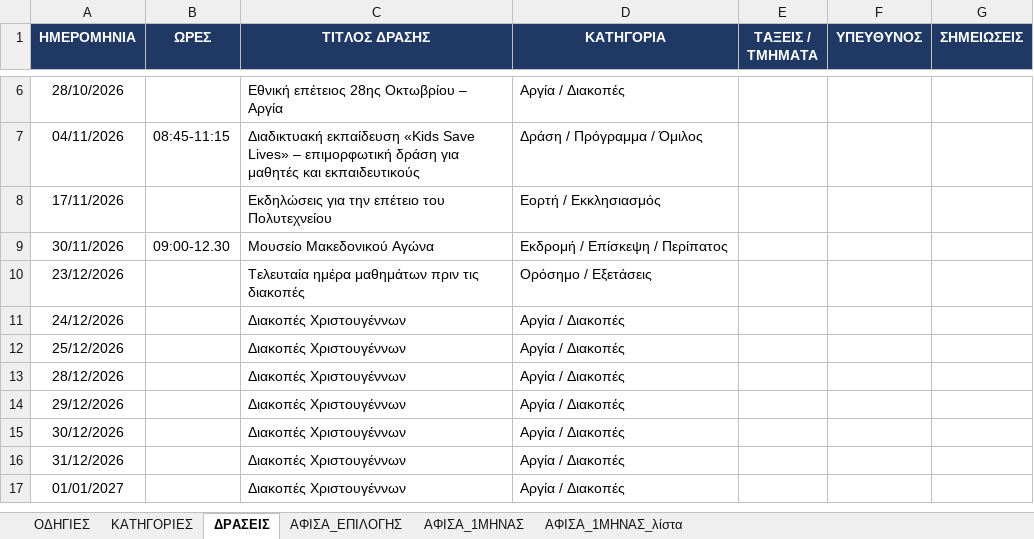
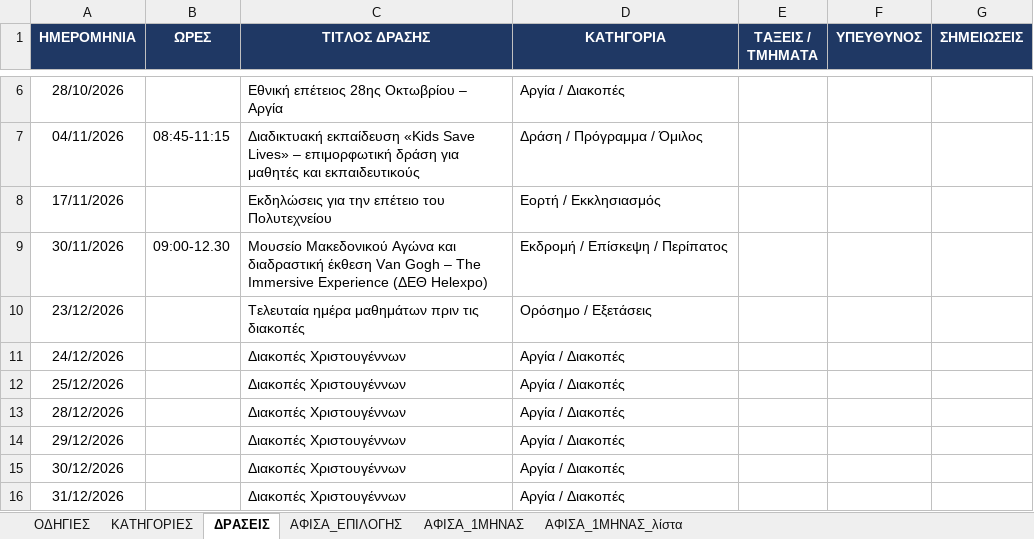
Before and after one commit to alexpassalidis/draseis, an Excel workbook: draseis.xlsx, sheet ΔΡΑΣΕΙΣ, drawn as a sheet; only a part is shown, gaps mark what is left out; the shorter side is filled out with more unchanged rows; values as stored, in another font and other column widths than the file's, no borders; conditional formats not drawn; the diff names each change by its address in the sheet, - before the commit and + after, or states it on an @@ line.

```diff
--- a/draseis.xlsx (sheet ΔΡΑΣΕΙΣ)
+++ b/draseis.xlsx (sheet ΔΡΑΣΕΙΣ)
-C9 (ΤΙΤΛΟΣ ΔΡΑΣΗΣ): …Μακεδονικού Αγώνα
+C9 (ΤΙΤΛΟΣ ΔΡΑΣΗΣ): …Μακεδονικού Αγώνα και διαδραστική έκθεση Van Gogh – The Immersive Experience (ΔΕΘ Helexpo)
```
Also changed, not shown: hidden cells.
